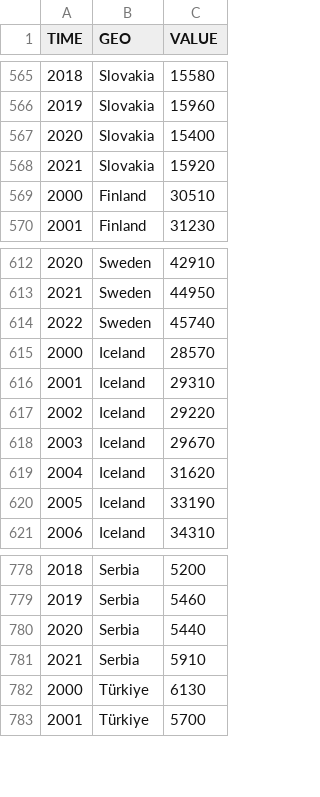
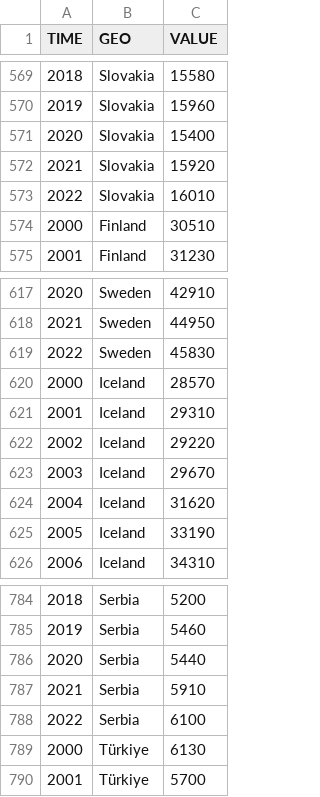
Before and after one commit to blox-dev/Eurovault, a CSV file: dataa/SDG_08_10.csv, drawn as a sheet; only a part is shown, gaps mark what is left out; the diff covers the shown part only.

```diff
--- a/dataa/SDG_08_10.csv
+++ b/dataa/SDG_08_10.csv
@@ -568,2 +572,3 @@ TIME,GEO,VALUE
 2021,Slovakia,15920
+2022,Slovakia,16010
 2000,Finland,30510
@@ -613,3 +618,3 @@ TIME,GEO,VALUE
 2021,Sweden,44950
-2022,Sweden,45740
+2022,Sweden,45830
 2000,Iceland,28570
@@ -781,2 +787,3 @@ TIME,GEO,VALUE
 2021,Serbia,5910
+2022,Serbia,6100
 2000,Türkiye,6130
```
Also changed, not shown: 5 added rows and 4 edited cells elsewhere in this file, 5 other files.
